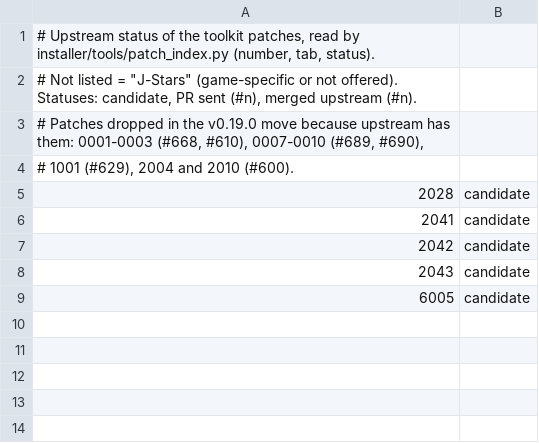
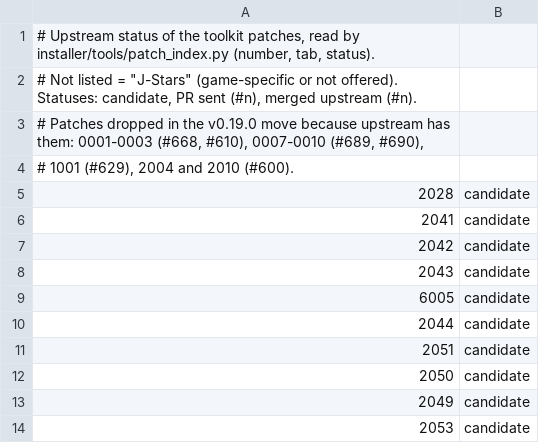
Before and after one commit to Tsamiuy/jsp-vs-ex, a TSV file: installer/port/patches/upstream.tsv, drawn as a sheet; the diff names each change by its address in the sheet, - before the commit and + after, or states it on an @@ line.

Commit message:
v19, part 2: speed and shadows (patches 2044, 2045, 2048-2051, 2053): descriptor-write memo, GPU vertex pulling on by default and for several streams, shadow maps through their colour views, 60 Hz tick from QueryPerformanceCounter

```diff
--- a/installer/port/patches/upstream.tsv
+++ b/installer/port/patches/upstream.tsv
+row 10: 2044 | candidate
+row 11: 2051 | candidate
+row 12: 2050 | candidate
+row 13: 2049 | candidate
+row 14: 2053 | candidate
```
Also changed, not shown: 9 other files.
